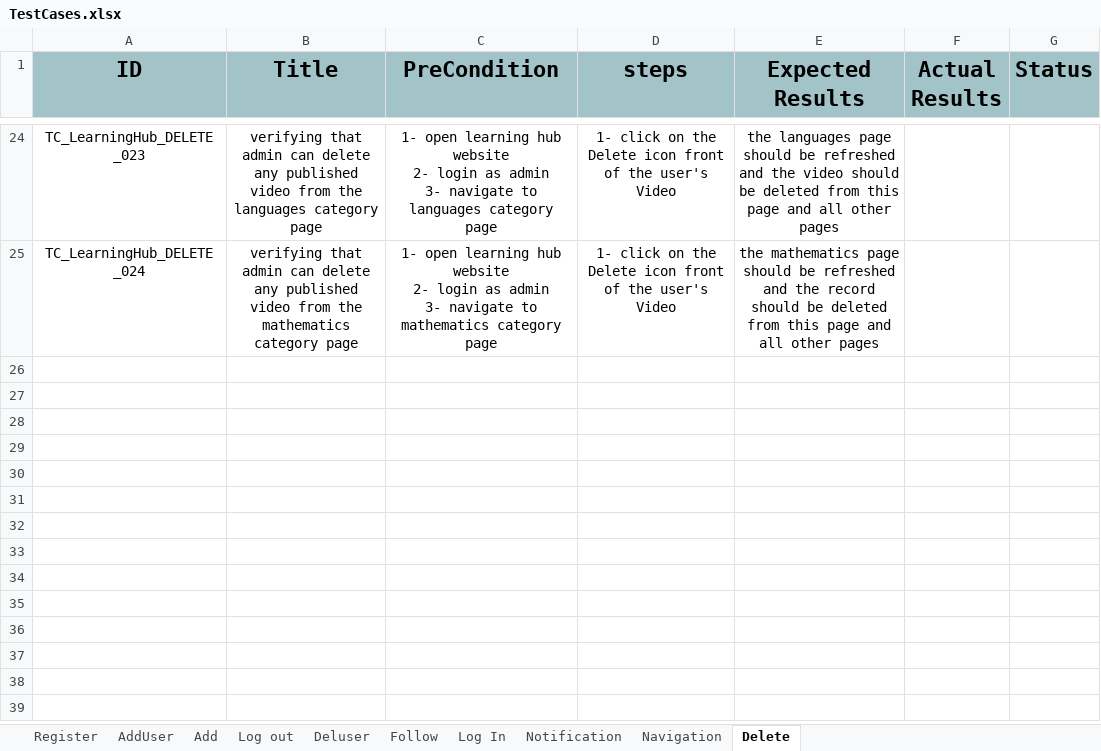
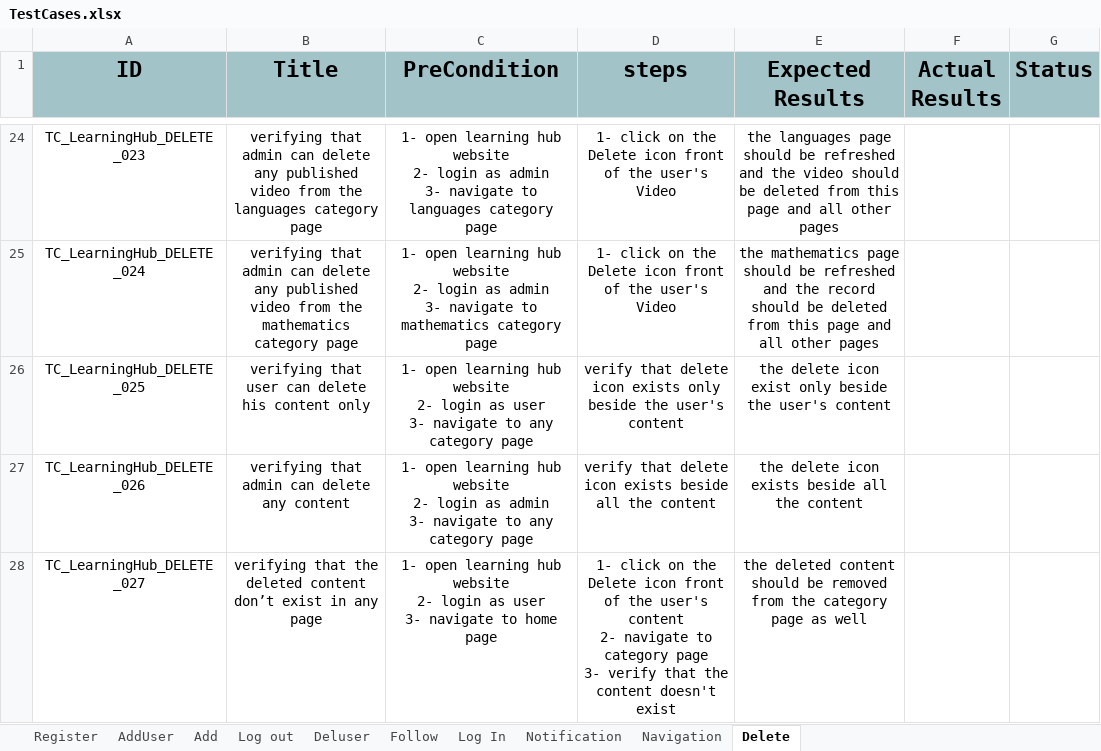
Before and after one commit to AlaaOsama25/learning-hub, an Excel workbook: Testing/Test Report/TestCases.xlsx, sheet Delete, drawn as a sheet; only a part is shown, gaps mark what is left out; values as stored, in another font and other column widths than the file's, no borders; ↵ is a line break in a cell; the diff names each change by its address in the sheet, - before the commit and + after, or states it on an @@ line.

Commit message:
update RTM with navigate and delete TCs

```diff
--- a/Testing/Test Report/TestCases.xlsx (sheet Delete)
+++ b/Testing/Test Report/TestCases.xlsx (sheet Delete)
+row 26: TC_LearningHub_DELETE _025 | verifying that user can delete his content only | 1- open learning hub website ↵ 2- login as user ↵ 3- navigate to any category page | verify that delete icon exists only beside the user's content | the delete icon exist only beside the user's content
+row 27: TC_LearningHub_DELETE _026 | verifying that admin can delete any content | 1- open learning hub website ↵ 2- login as admin ↵ 3- navigate to any category page | verify that delete icon exists beside all the content | the delete icon exists beside all the content
+row 28: TC_LearningHub_DELETE _027 | verifying that the deleted content don’t exist in any page | 1- open learning hub website ↵ 2- login as user ↵ 3- navigate to home page | 1- click on the Delete icon front of the user's content ↵ 2- navigate to category page ↵ 3- verify that the content doesn't exist | the deleted content should be removed from the category page as well
```
Also changed, not shown: RTM/Traceability_Matrix learning hub ver 2.xlsx.
